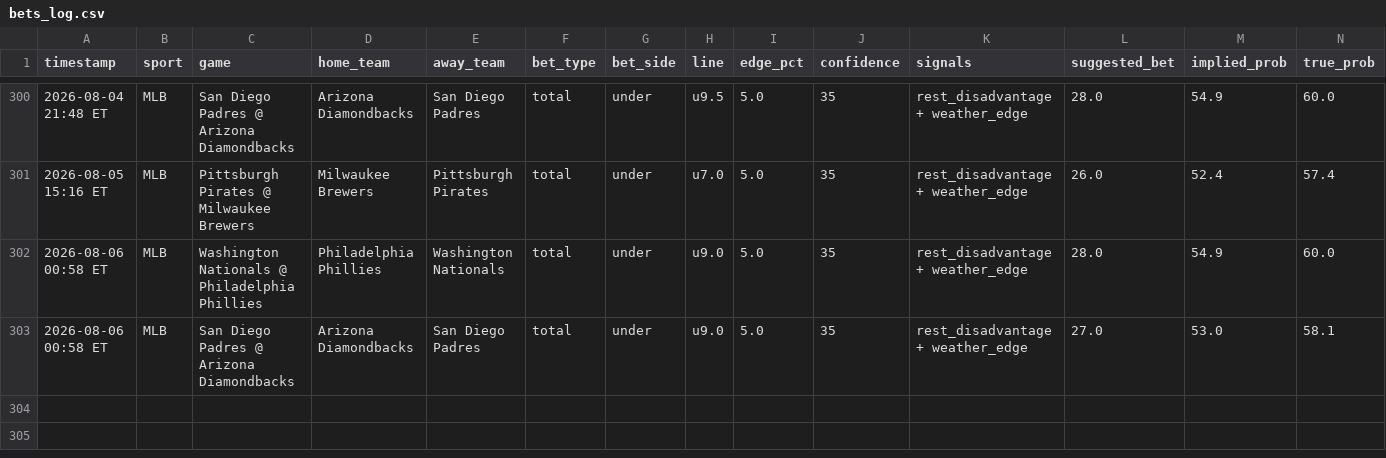
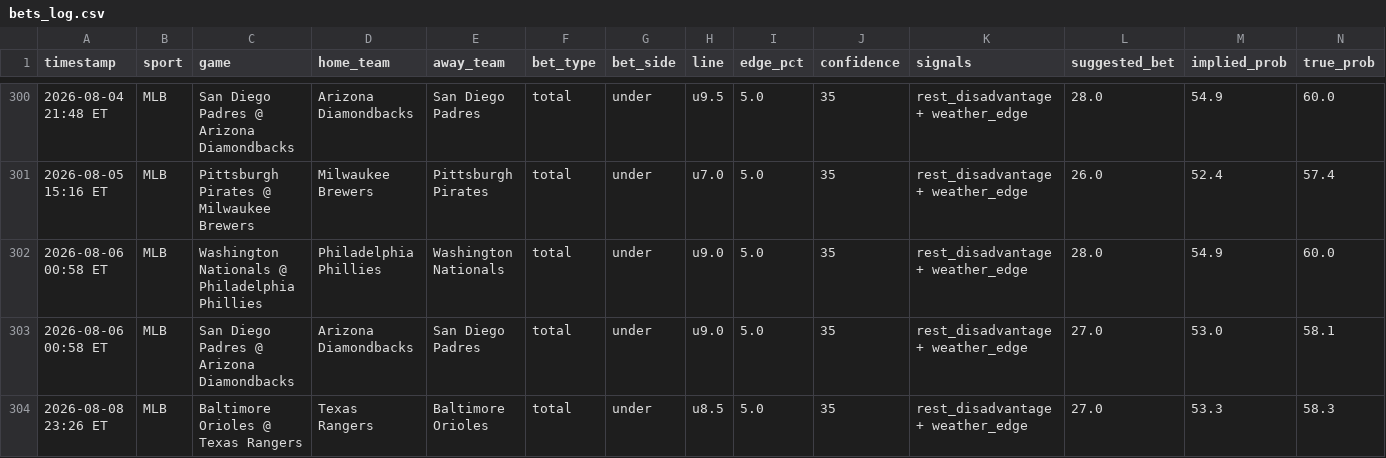
Before and after one commit to mehpackers13/fanduel-bot, a CSV file: bets_log.csv, drawn as a sheet; only a part is shown, gaps mark what is left out; rows hold the shown columns only; the diff names each change by its address in the sheet, - before the commit and + after, or states it on an @@ line.

```diff
--- a/bets_log.csv
+++ b/bets_log.csv
+row 304: 2026-08-08 23:26 ET | MLB | Baltimore Orioles @ Texas Rangers | Texas Rangers | Baltimore Orioles | total | under | u8.5 | 5.0 | 35 | rest_disadvantage + weather_edge | 27.0 | 53.3 | 58.3
```
Also changed, not shown: 4 other files.
